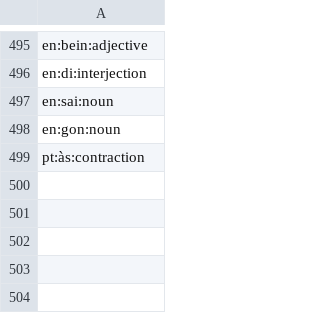
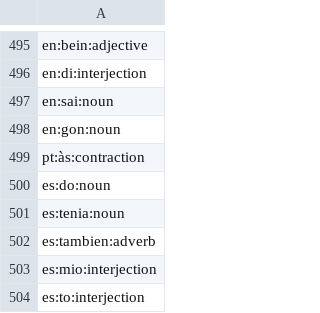
Before and after one commit to heitorpais/four-language-translator, a TSV file: build/claude/minor.tsv, drawn as a sheet; only a part is shown, gaps mark what is left out.

```diff
--- a/build/claude/minor.tsv
+++ b/build/claude/minor.tsv
@@ -499 +499,6 @@ en:gon:noun
 pt:às:contraction
+es:do:noun
+es:tenia:noun
+es:tambien:adverb
+es:mio:interjection
+es:to:interjection
```
Also changed, not shown: 40 other files.
